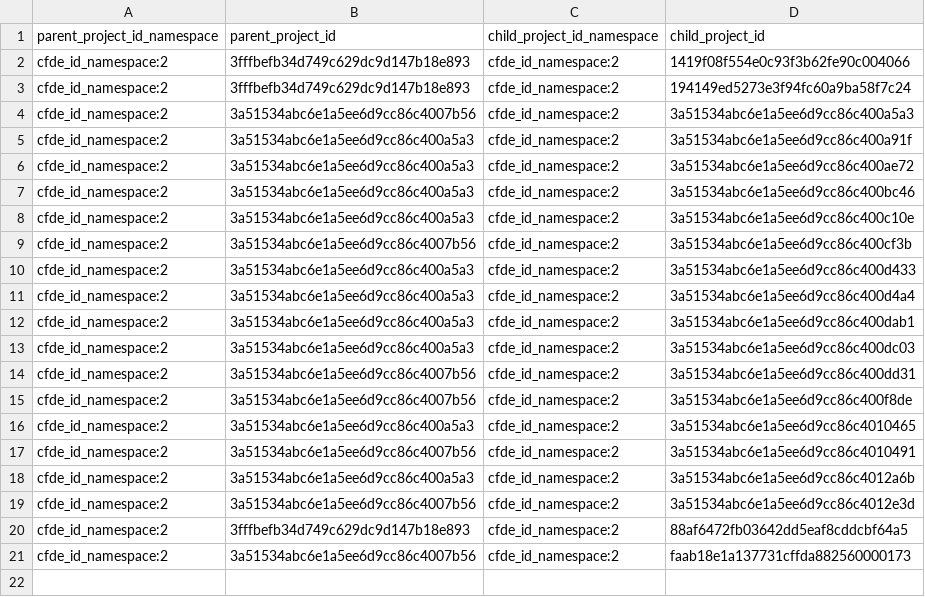
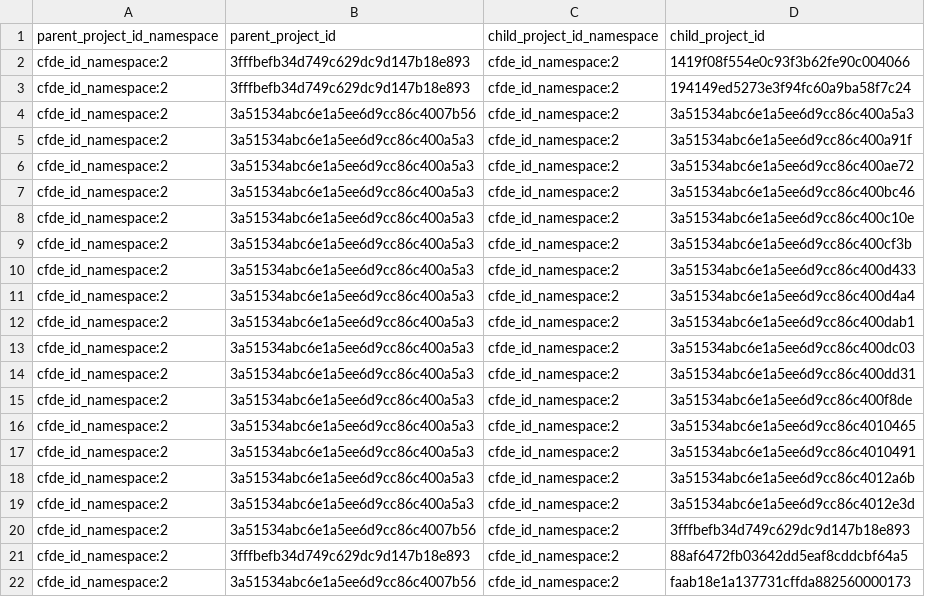
Before and after one commit to nih-cfde/c2m2, a TSV file: draft-C2M2_example_submission_data/HMP__sample_C2M2_Level_1_bdbag.contents/project_in_project.tsv, drawn as a sheet.

Commit message:
Tweaking project DAG; fixed transient caching bug in project depth scanner

```diff
--- a/draft-C2M2_example_submission_data/HMP__sample_C2M2_Level_1_bdbag.contents/project_in_project.tsv
+++ b/draft-C2M2_example_submission_data/HMP__sample_C2M2_Level_1_bdbag.contents/project_in_project.tsv
@@ -8,3 +8,3 @@ cfde_id_namespace:2	3a51534abc6e1a5ee6d9cc86c400a5a3	cfde_id_namespace:2	3a51534
 cfde_id_namespace:2	3a51534abc6e1a5ee6d9cc86c400a5a3	cfde_id_namespace:2	3a51534abc6e1a5ee6d9cc86c400c10e
-cfde_id_namespace:2	3a51534abc6e1a5ee6d9cc86c4007b56	cfde_id_namespace:2	3a51534abc6e1a5ee6d9cc86c400cf3b
+cfde_id_namespace:2	3a51534abc6e1a5ee6d9cc86c400a5a3	cfde_id_namespace:2	3a51534abc6e1a5ee6d9cc86c400cf3b
 cfde_id_namespace:2	3a51534abc6e1a5ee6d9cc86c400a5a3	cfde_id_namespace:2	3a51534abc6e1a5ee6d9cc86c400d433
@@ -13,8 +13,9 @@ cfde_id_namespace:2	3a51534abc6e1a5ee6d9cc86c400a5a3	cfde_id_namespace:2	3a51534
 cfde_id_namespace:2	3a51534abc6e1a5ee6d9cc86c400a5a3	cfde_id_namespace:2	3a51534abc6e1a5ee6d9cc86c400dc03
-cfde_id_namespace:2	3a51534abc6e1a5ee6d9cc86c4007b56	cfde_id_namespace:2	3a51534abc6e1a5ee6d9cc86c400dd31
-cfde_id_namespace:2	3a51534abc6e1a5ee6d9cc86c4007b56	cfde_id_namespace:2	3a51534abc6e1a5ee6d9cc86c400f8de
+cfde_id_namespace:2	3a51534abc6e1a5ee6d9cc86c400a5a3	cfde_id_namespace:2	3a51534abc6e1a5ee6d9cc86c400dd31
+cfde_id_namespace:2	3a51534abc6e1a5ee6d9cc86c400a5a3	cfde_id_namespace:2	3a51534abc6e1a5ee6d9cc86c400f8de
 cfde_id_namespace:2	3a51534abc6e1a5ee6d9cc86c400a5a3	cfde_id_namespace:2	3a51534abc6e1a5ee6d9cc86c4010465
-cfde_id_namespace:2	3a51534abc6e1a5ee6d9cc86c4007b56	cfde_id_namespace:2	3a51534abc6e1a5ee6d9cc86c4010491
+cfde_id_namespace:2	3a51534abc6e1a5ee6d9cc86c400a5a3	cfde_id_namespace:2	3a51534abc6e1a5ee6d9cc86c4010491
 cfde_id_namespace:2	3a51534abc6e1a5ee6d9cc86c400a5a3	cfde_id_namespace:2	3a51534abc6e1a5ee6d9cc86c4012a6b
-cfde_id_namespace:2	3a51534abc6e1a5ee6d9cc86c4007b56	cfde_id_namespace:2	3a51534abc6e1a5ee6d9cc86c4012e3d
+cfde_id_namespace:2	3a51534abc6e1a5ee6d9cc86c400a5a3	cfde_id_namespace:2	3a51534abc6e1a5ee6d9cc86c4012e3d
+cfde_id_namespace:2	3a51534abc6e1a5ee6d9cc86c4007b56	cfde_id_namespace:2	3fffbefb34d749c629dc9d147b18e893
 cfde_id_namespace:2	3fffbefb34d749c629dc9d147b18e893	cfde_id_namespace:2	88af6472fb03642dd5eaf8cddcbf64a5
```
Also changed, not shown: draft-C2M2_example_submission_data/HMP__sample_C2M2_Level_1_bdbag.contents/subject.tsv, 1 other file.
